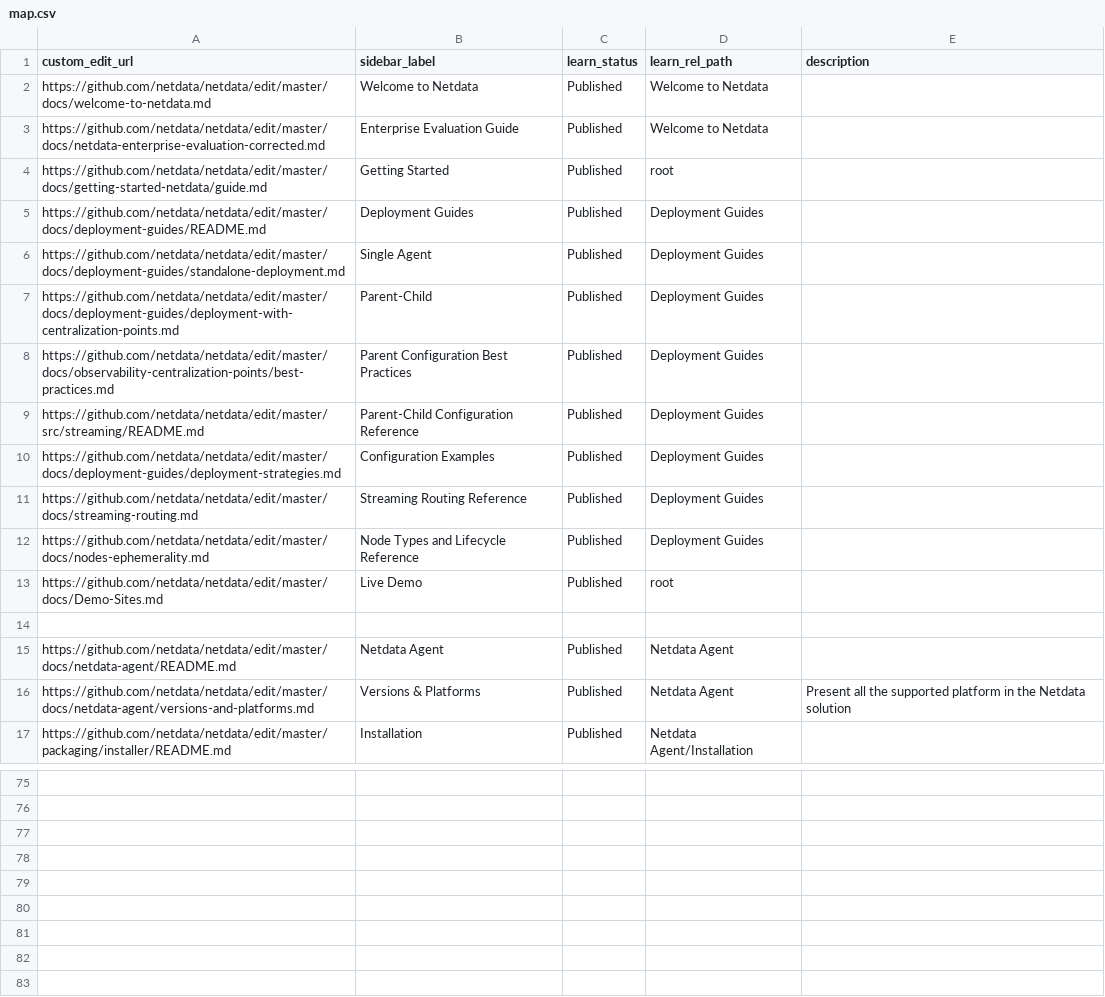
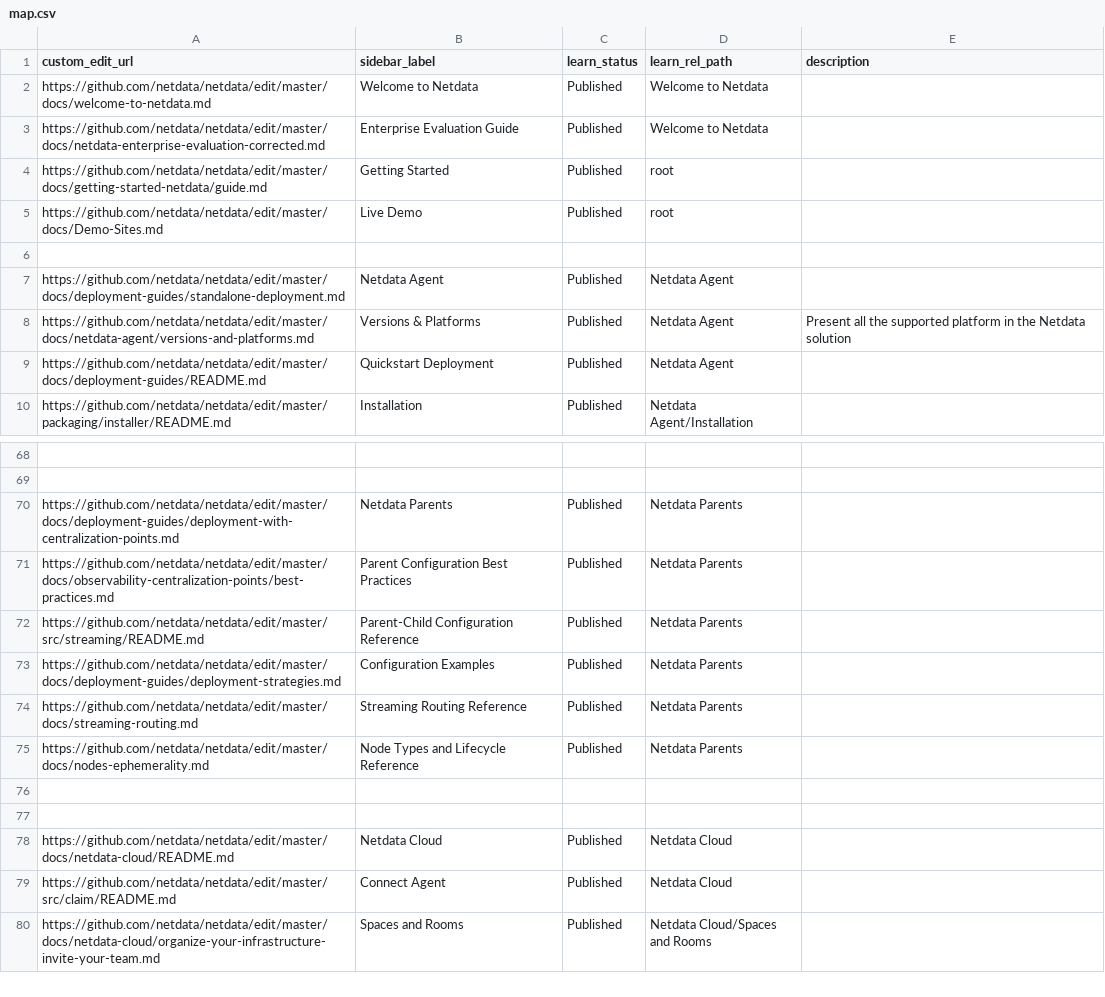
Before and after one commit to SimonTingle/netdata, a CSV file: docs/.map/map.csv, drawn as a sheet; only a part is shown, gaps mark what is left out; the shorter side is filled out with more unchanged rows; removed rows and columns are numbered as before the commit, all else as after; the diff names each change by its address in the sheet, - before the commit and + after, or states it on an @@ line.

```diff
--- a/docs/.map/map.csv
+++ b/docs/.map/map.csv
-row 5: https://github.com/netdata/netdata/edit/master/docs/deployment-guides/README.md | Deployment Guides | Published | Deployment Guides
-row 6: https://github.com/netdata/netdata/edit/master/docs/deployment-guides/standalone-deployment.md | Single Agent | Published | Deployment Guides
-row 7: https://github.com/netdata/netdata/edit/master/docs/deployment-guides/deployment-with-centralization-points.md | Parent-Child | Published | Deployment Guides
-row 8: https://github.com/netdata/netdata/edit/master/docs/observability-centralization-points/best-practices.md | Parent Configuration Best Practices | Published | Deployment Guides
-row 9: https://github.com/netdata/netdata/edit/master/src/streaming/README.md | Parent-Child Configuration Reference | Published | Deployment Guides
-row 10: https://github.com/netdata/netdata/edit/master/docs/deployment-guides/deployment-strategies.md | Configuration Examples | Published | Deployment Guides
-row 11: https://github.com/netdata/netdata/edit/master/docs/streaming-routing.md | Streaming Routing Reference | Published | Deployment Guides
-row 12: https://github.com/netdata/netdata/edit/master/docs/nodes-ephemerality.md | Node Types and Lifecycle Reference | Published | Deployment Guides
-A7 (custom_edit_url): https://github.com/netdata/netdata/edit/master/docs/netdata-agent/README.md
+A7 (custom_edit_url): https://github.com/netdata/netdata/edit/master/docs/deployment-guides/standalone-deployment.md
+row 9: https://github.com/netdata/netdata/edit/master/docs/deployment-guides/README.md | Quickstart Deployment | Published | Netdata Agent
-row 70: (empty)
+row 70: https://github.com/netdata/netdata/edit/master/docs/deployment-guides/deployment-with-centralization-points.md | Netdata Parents | Published | Netdata Parents
-row 71: (empty)
+row 71: https://github.com/netdata/netdata/edit/master/docs/observability-centralization-points/best-practices.md | Parent Configuration Best Practices | Published | Netdata Parents
-row 72: (empty)
+row 72: https://github.com/netdata/netdata/edit/master/src/streaming/README.md | Parent-Child Configuration Reference | Published | Netdata Parents
-row 73: (empty)
+row 73: https://github.com/netdata/netdata/edit/master/docs/deployment-guides/deployment-strategies.md | Configuration Examples | Published | Netdata Parents
-row 74: (empty)
+row 74: https://github.com/netdata/netdata/edit/master/docs/streaming-routing.md | Streaming Routing Reference | Published | Netdata Parents
-row 75: (empty)
+row 75: https://github.com/netdata/netdata/edit/master/docs/nodes-ephemerality.md | Node Types and Lifecycle Reference | Published | Netdata Parents
```
Also changed, not shown: 1 other file.
